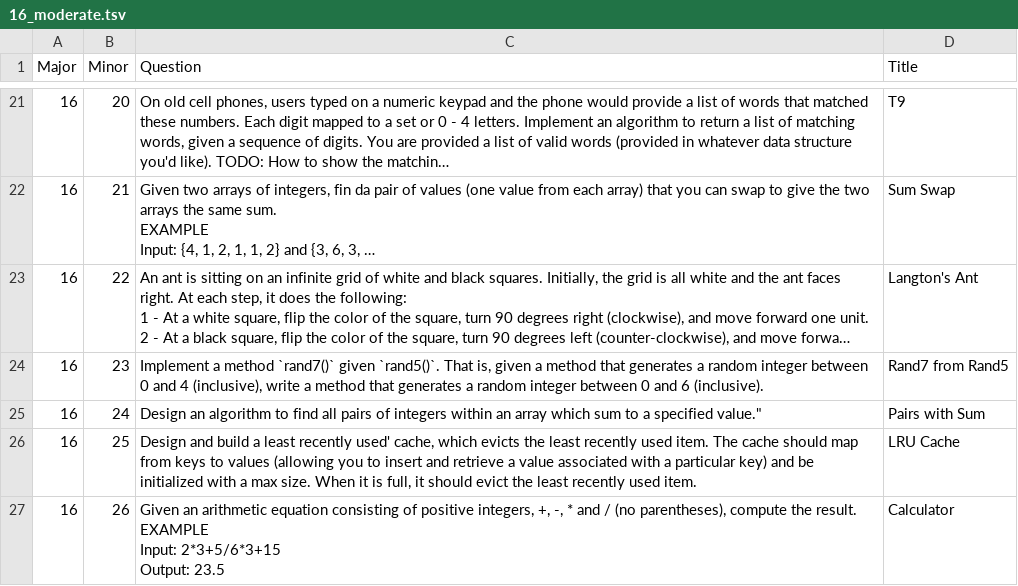
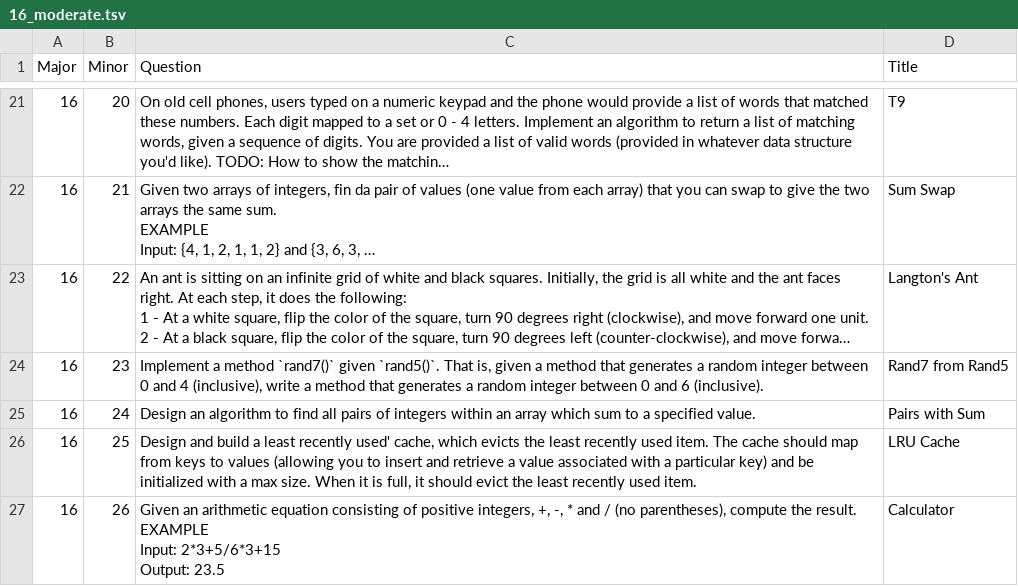
Before and after one commit to redpanda-ai/ctci, a TSV file: data/16_moderate.tsv, drawn as a sheet; only a part is shown, gaps mark what is left out; long unchanged cells end in …; the diff names each change by its address in the sheet, - before the commit and + after, or states it on an @@ line.

```diff
--- a/data/16_moderate.tsv
+++ b/data/16_moderate.tsv
-C25 (Question): …a specified value."
+C25 (Question): …a specified value.
```
Also changed, not shown: 1 other file.
